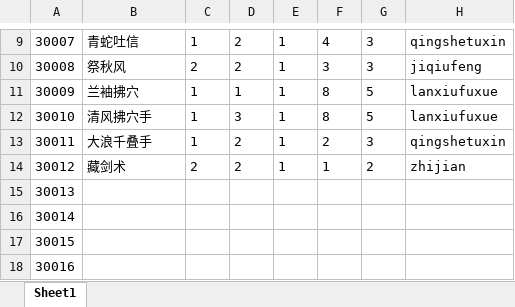
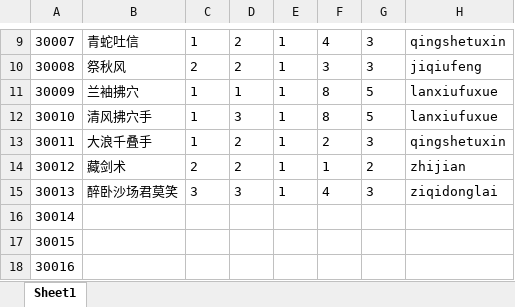
Before and after one commit to machaoTeam/LakeHeroConfig, an Excel workbook: excel/card.xlsx, sheet Sheet1, drawn as a sheet; only a part is shown, gaps mark what is left out; values as stored, in another font and other column widths than the file's, no borders; the diff names each change by its address in the sheet, - before the commit and + after, or states it on an @@ line.

```diff
--- a/excel/card.xlsx (sheet Sheet1)
+++ b/excel/card.xlsx (sheet Sheet1)
-B15: (empty)
+B15: 醉卧沙场君莫笑
-C15: (empty)
+C15: 3
-D15: (empty)
+D15: 3
-E15: (empty)
+E15: 1
-F15: (empty)
+F15: 4
-G15: (empty)
+G15: 3
-H15: (empty)
+H15: ziqidonglai
```
Also changed, not shown: excel/buff.xlsx, excel/skill.xlsx, 1 other file.
